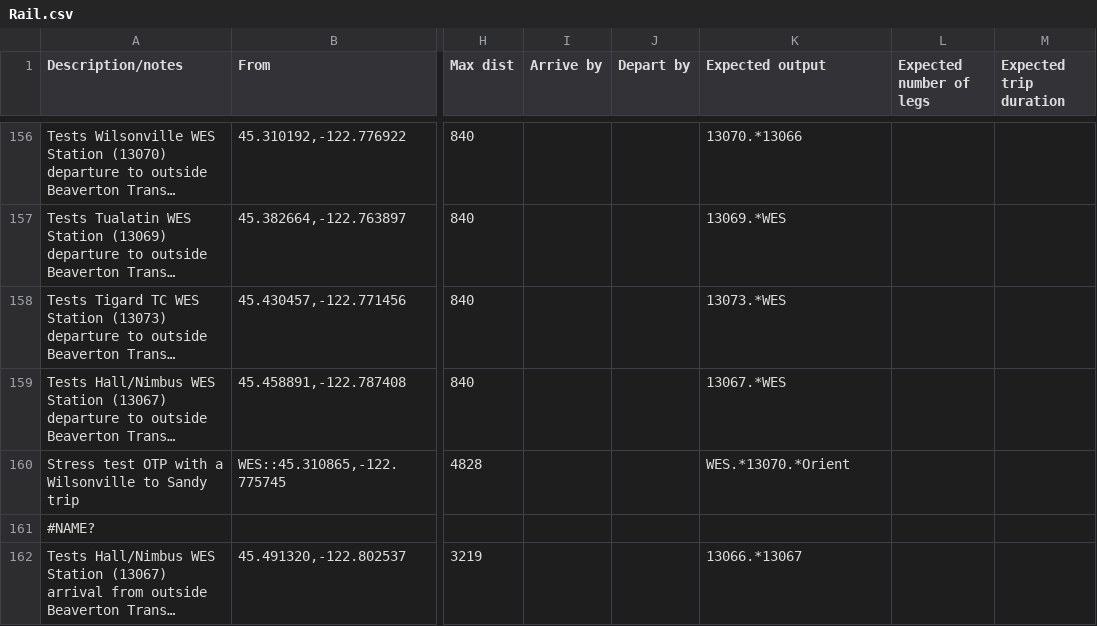
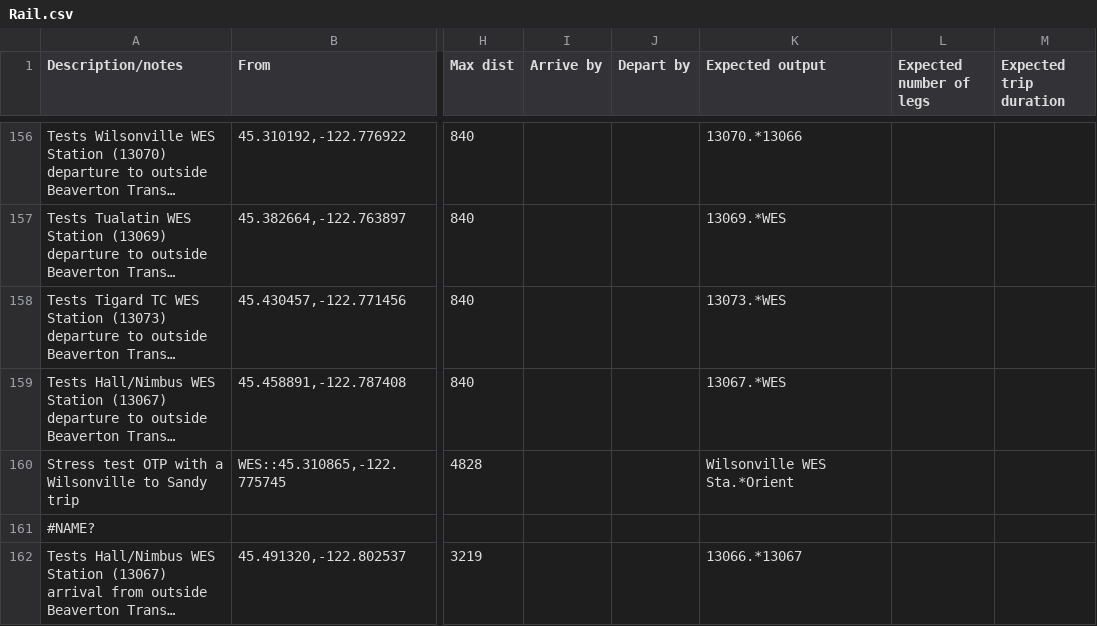
Before and after one commit to OpenTransitTools/loader, a CSV file: ott/loader/otp/preflight/suites/Rail.csv, drawn as a sheet; only a part is shown, gaps mark what is left out; long unchanged cells end in …; the diff names each change by its address in the sheet, - before the commit and + after, or states it on an @@ line.

Commit message:
fix up broken test

```diff
--- a/ott/loader/otp/preflight/suites/Rail.csv
+++ b/ott/loader/otp/preflight/suites/Rail.csv
-K160 (Expected output): WES.*13070.*Orient
+K160 (Expected output): Wilsonville WES Sta.*Orient
```
